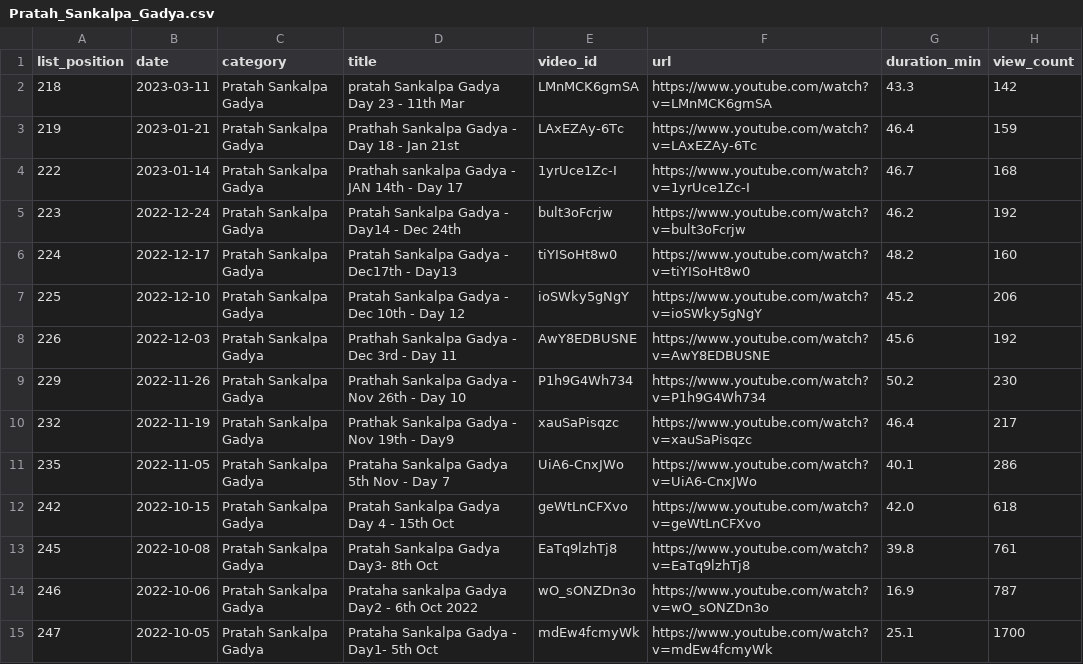
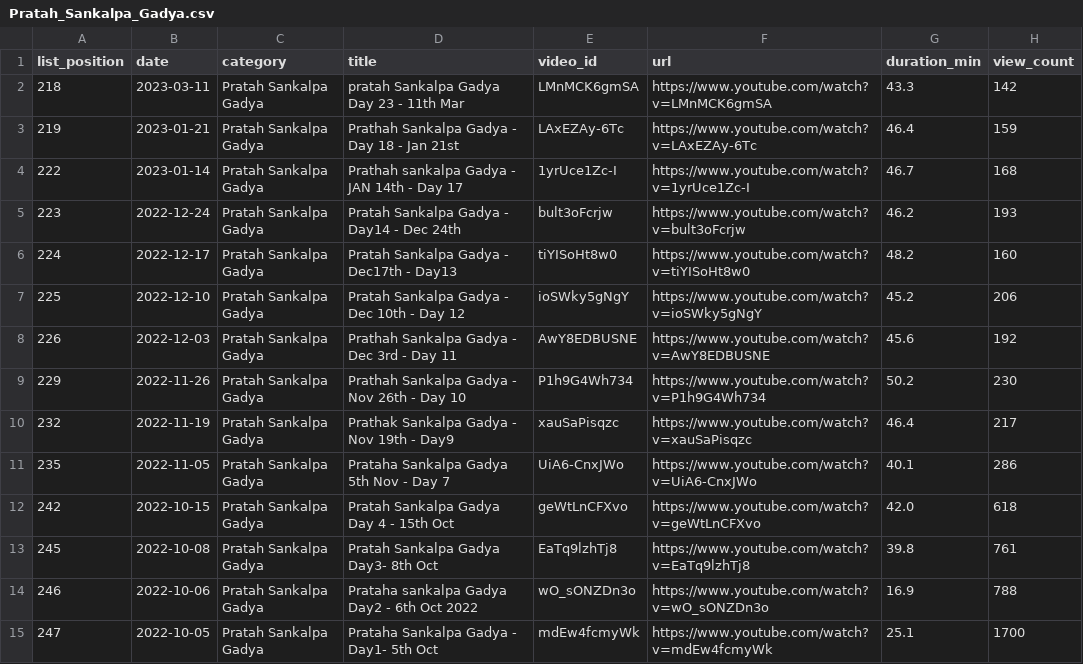
Before and after one commit to balaji4aws/sripad-streams-catalog, a CSV file: output/by_category/Pratah_Sankalpa_Gadya.csv, drawn as a sheet.

```diff
--- a/output/by_category/Pratah_Sankalpa_Gadya.csv
+++ b/output/by_category/Pratah_Sankalpa_Gadya.csv
@@ -4,3 +4,3 @@ list_position,date,category,title,video_id,url,duration_min,view_count
 222,2023-01-14,Pratah Sankalpa Gadya,Prathah sankalpa Gadya - JAN 14th - Day 17,1yrUce1Zc-I,https://www.youtube.com/watch?v=1yrUce1Zc-I,46.7,168
-223,2022-12-24,Pratah Sankalpa Gadya,Pratah Sankalpa Gadya - Day14 - Dec 24th,bult3oFcrjw,https://www.youtube.com/watch?v=bult3oFcrjw,46.2,192
+223,2022-12-24,Pratah Sankalpa Gadya,Pratah Sankalpa Gadya - Day14 - Dec 24th,bult3oFcrjw,https://www.youtube.com/watch?v=bult3oFcrjw,46.2,193
 224,2022-12-17,Pratah Sankalpa Gadya,Pratah Sankalpa Gadya - Dec17th - Day13,tiYISoHt8w0,https://www.youtube.com/watch?v=tiYISoHt8w0,48.2,160
@@ -13,3 +13,3 @@ list_position,date,category,title,video_id,url,duration_min,view_count
 245,2022-10-08,Pratah Sankalpa Gadya,Pratah Sankalpa Gadya Day3- 8th Oct,EaTq9lzhTj8,https://www.youtube.com/watch?v=EaTq9lzhTj8,39.8,761
-246,2022-10-06,Pratah Sankalpa Gadya,Prataha sankalpa Gadya Day2 - 6th Oct 2022,wO_sONZDn3o,https://www.youtube.com/watch?v=wO_sONZDn3o,16.9,787
+246,2022-10-06,Pratah Sankalpa Gadya,Prataha sankalpa Gadya Day2 - 6th Oct 2022,wO_sONZDn3o,https://www.youtube.com/watch?v=wO_sONZDn3o,16.9,788
 247,2022-10-05,Pratah Sankalpa Gadya,Prataha Sankalpa Gadya - Day1- 5th Oct,mdEw4fcmyWk,https://www.youtube.com/watch?v=mdEw4fcmyWk,25.1,1700
```
Also changed, not shown: output/by_category/Sandhya_Shala_Onboarding_Classes.csv, output/by_category/Sandhyavandana_Online.csv, 13 other files.
